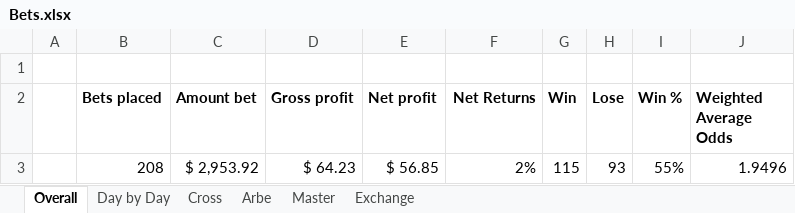
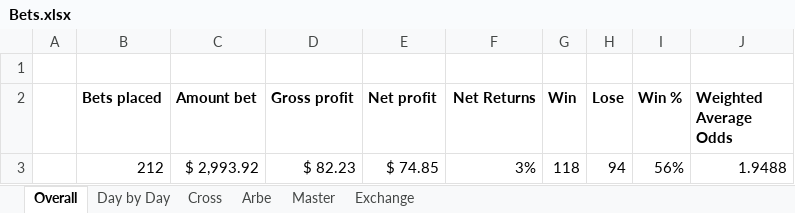
Before and after one commit to johnny-wong/nba_stats, an Excel workbook: Bets.xlsx, sheet Overall, drawn as a sheet; values as stored, in another font and other column widths than the file's, no borders; removed rows and columns are numbered as before the commit, all else as after; the diff names each change by its address in the sheet, - before the commit and + after, or states it on an @@ line.

```diff
--- a/Bets.xlsx (sheet Overall)
+++ b/Bets.xlsx (sheet Overall)
-row 3:  | 208 | $ 2,953.92 | $ 64.23 | $ 56.85 | 2% | 115 | 93 | 55% | 1.9496
+row 3:  | 212 | $ 2,993.92 | $ 82.23 | $ 74.85 | 3% | 118 | 94 | 56% | 1.9488
```
Also changed, not shown: sheet Master, sheet Exchange, sheet Day by Day, charts or pictures.
